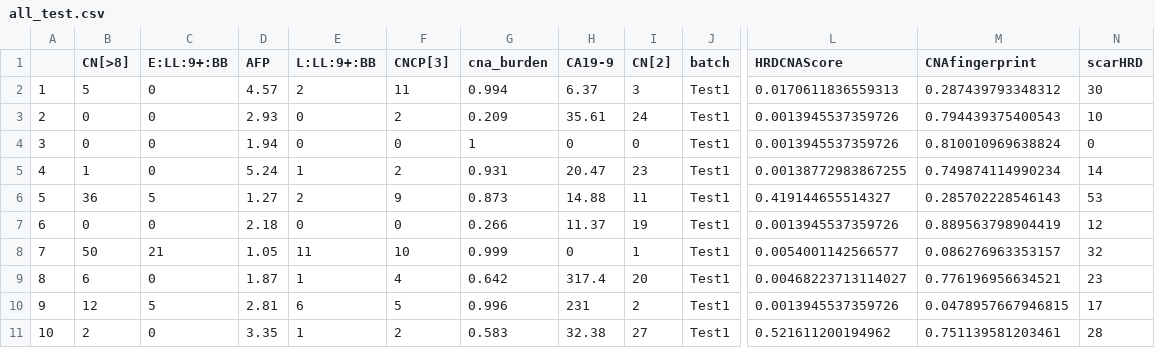
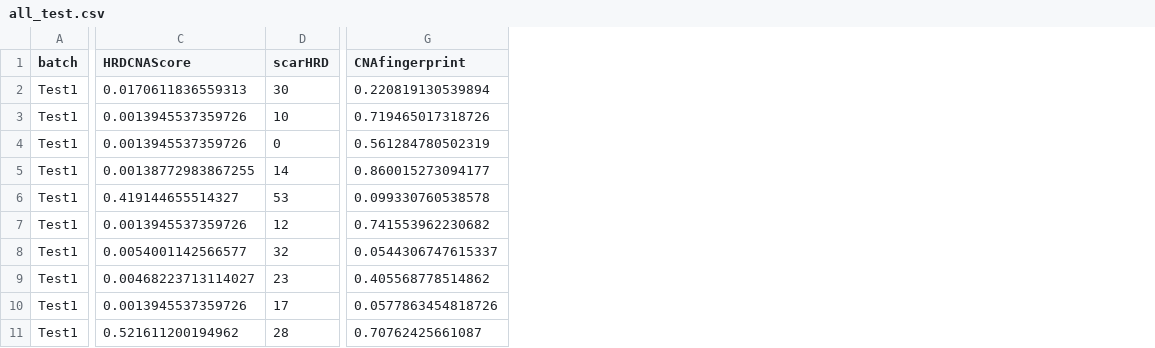
Before and after one commit to XSLiuLab/CNAfingerprint_mCRC, a CSV file: data/all_test.csv, drawn as a sheet; only a part is shown, gaps mark what is left out; removed rows and columns are numbered as before the commit, all else as after; the diff names each change by its address in the sheet, - before the commit and + after, or states it on an @@ line.

```diff
--- a/data/all_test.csv
+++ b/data/all_test.csv
-column A, rows 2-11: 1 | 2 | 3 | 4 | 5 | 6 | 7 | 8 | 9 | 10
-column B (CN[>8]), rows 2-11: 5 | 0 | 0 | 1 | 36 | 0 | 50 | 6 | 12 | 2
-column C (E:LL:9+:BB), rows 2-11: 0 | 0 | 0 | 0 | 5 | 0 | 21 | 0 | 5 | 0
-column D (AFP), rows 2-11: 4.57 | 2.93 | 1.94 | 5.24 | 1.27 | 2.18 | 1.05 | 1.87 | 2.81 | 3.35
-column E (L:LL:9+:BB), rows 2-11: 2 | 0 | 0 | 1 | 2 | 0 | 11 | 1 | 6 | 1
-column F (CNCP[3]), rows 2-11: 11 | 2 | 0 | 2 | 9 | 0 | 10 | 4 | 5 | 2
-column G (cna_burden), rows 2-11: 0.994 | 0.209 | 1 | 0.931 | 0.873 | 0.266 | 0.999 | 0.642 | 0.996 | 0.583
-column H (CA19-9), rows 2-11: 6.37 | 35.61 | 0 | 20.47 | 14.88 | 11.37 | 0 | 317.4 | 231 | 32.38
-column I (CN[2]), rows 2-11: 3 | 24 | 0 | 23 | 11 | 19 | 1 | 20 | 2 | 27
-column M (CNAfingerprint), rows 2-11: 0.287439793348312 | 0.794439375400543 | 0.810010969638824 | 0.749874114990234 | 0.285702228546143 | 0.889563798904419 | 0.086276963353157 | 0.776196956634521 | 0.0478957667946815 | 0.751139581203461
+column G (CNAfingerprint), rows 2-11: 0.220819130539894 | 0.719465017318726 | 0.561284780502319 | 0.860015273094177 | 0.099330760538578 | 0.741553962230682 | 0.0544306747615337 | 0.405568778514862 | 0.0577863454818726 | 0.70762425661087
```
Also changed, not shown: 12 other files.
